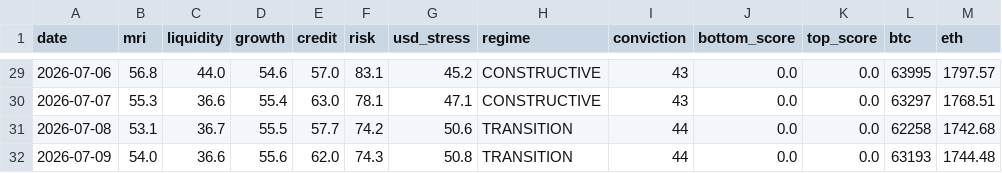
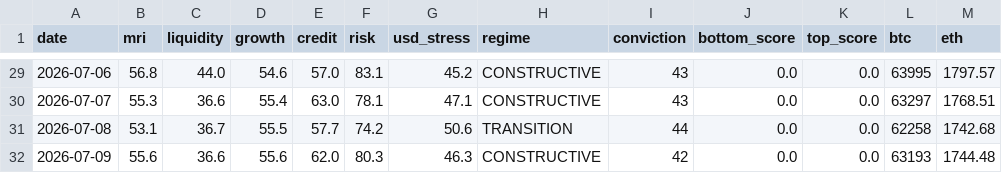
Before and after one commit to noahdeitmerg-svg/makro-dashboard, a CSV file: history.csv, drawn as a sheet; only a part is shown, gaps mark what is left out.

```diff
--- a/history.csv
+++ b/history.csv
@@ -31,2 +31,2 @@ date,mri,liquidity,growth,credit,risk,usd_stress,regime,conviction,bottom_score,
 2026-07-08,53.1,36.7,55.5,57.7,74.2,50.6,TRANSITION,44,0.0,0.0,62258,1742.68
-2026-07-09,54.0,36.6,55.6,62.0,74.3,50.8,TRANSITION,44,0.0,0.0,63193,1744.48
+2026-07-09,55.6,36.6,55.6,62.0,80.3,46.3,CONSTRUCTIVE,42,0.0,0.0,63193,1744.48
```
Also changed, not shown: 2 other files.
